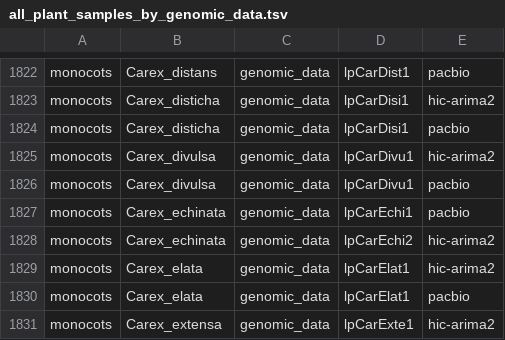
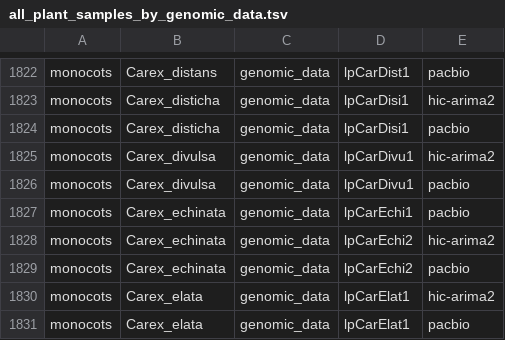
Before and after one commit to DToL-Plant-Working-Group/plant-sequencing-status, a TSV file: data/all_plant_samples_by_genomic_data.tsv, drawn as a sheet; only a part is shown, gaps mark what is left out; the shorter side is filled out with more unchanged rows.

```diff
--- a/data/all_plant_samples_by_genomic_data.tsv
+++ b/data/all_plant_samples_by_genomic_data.tsv
@@ -1828,2 +1828,3 @@ monocots 	 Carex_echinata 	 genomic_data 	 lpCarEchi1 	 pacbio
 monocots 	 Carex_echinata 	 genomic_data 	 lpCarEchi2 	 hic-arima2
+monocots 	 Carex_echinata 	 genomic_data 	 lpCarEchi2 	 pacbio
 monocots 	 Carex_elata 	 genomic_data 	 lpCarElat1 	 hic-arima2
```
Also changed, not shown: data/all_assembled_plant_genomes.tsv, 1 other file.
